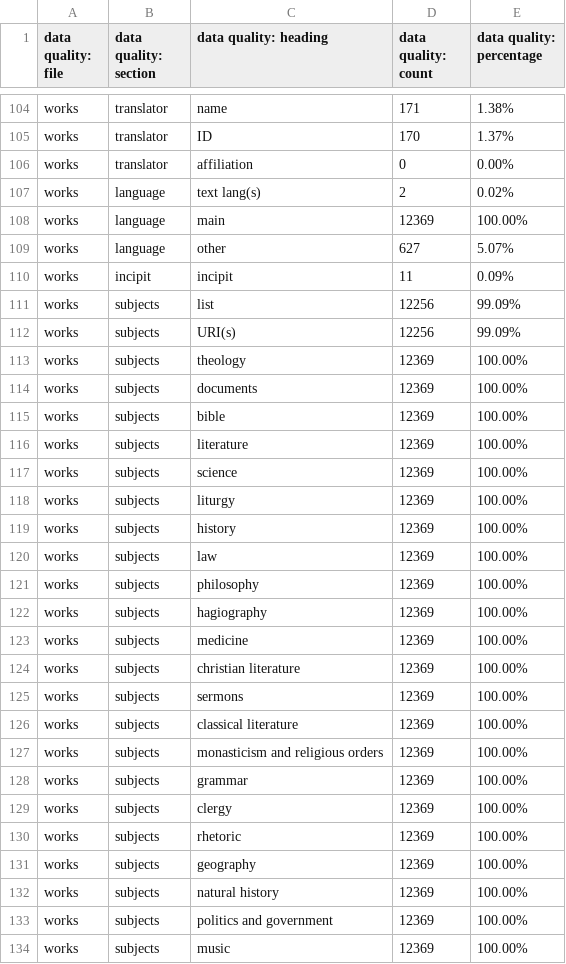
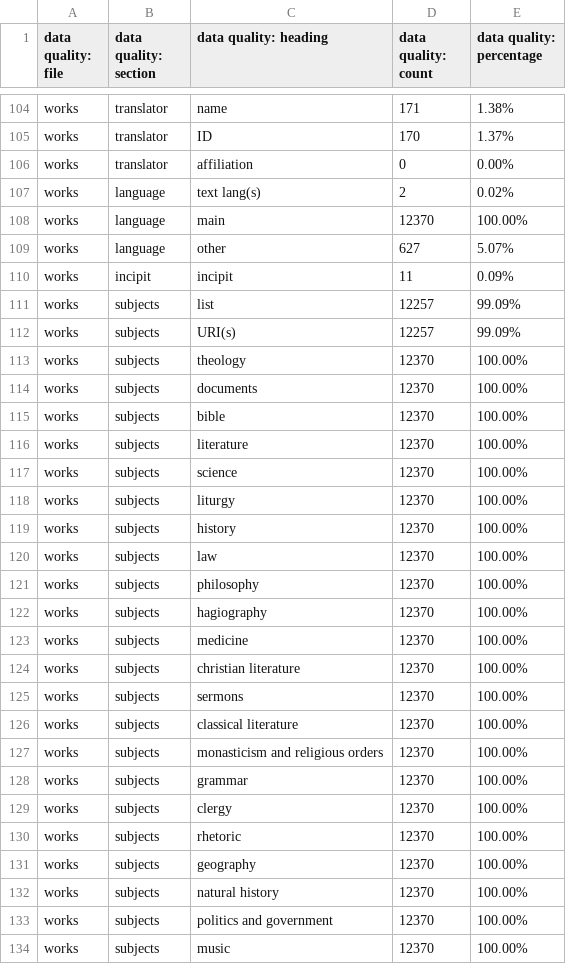
Before and after one commit to Digital-Scholarship-Oxford/enabling-digital-research, a CSV file: tabular_data/output/authority/csv/data_quality_authority.csv, drawn as a sheet; only a part is shown, gaps mark what is left out; the diff covers the shown part only.

```diff
--- a/tabular_data/output/authority/csv/data_quality_authority.csv
+++ b/tabular_data/output/authority/csv/data_quality_authority.csv
@@ -107,28 +107,28 @@ works,translator,affiliation,0,0.00%
 works,language,text lang(s),2,0.02%
-works,language,main,12369,100.00%
+works,language,main,12370,100.00%
 works,language,other,627,5.07%
 works,incipit,incipit,11,0.09%
-works,subjects,list,12256,99.09%
-works,subjects,URI(s),12256,99.09%
-works,subjects,theology,12369,100.00%
-works,subjects,documents,12369,100.00%
-works,subjects,bible,12369,100.00%
-works,subjects,literature,12369,100.00%
-works,subjects,science,12369,100.00%
-works,subjects,liturgy,12369,100.00%
-works,subjects,history,12369,100.00%
-works,subjects,law,12369,100.00%
-works,subjects,philosophy,12369,100.00%
-works,subjects,hagiography,12369,100.00%
-works,subjects,medicine,12369,100.00%
-works,subjects,christian literature,12369,100.00%
-works,subjects,sermons,12369,100.00%
-works,subjects,classical literature,12369,100.00%
-works,subjects,monasticism and religious orders,12369,100.00%
-works,subjects,grammar,12369,100.00%
-works,subjects,clergy,12369,100.00%
-works,subjects,rhetoric,12369,100.00%
-works,subjects,geography,12369,100.00%
-works,subjects,natural history,12369,100.00%
-works,subjects,politics and government,12369,100.00%
-works,subjects,music,12369,100.00%
+works,subjects,list,12257,99.09%
+works,subjects,URI(s),12257,99.09%
+works,subjects,theology,12370,100.00%
+works,subjects,documents,12370,100.00%
+works,subjects,bible,12370,100.00%
+works,subjects,literature,12370,100.00%
+works,subjects,science,12370,100.00%
+works,subjects,liturgy,12370,100.00%
+works,subjects,history,12370,100.00%
+works,subjects,law,12370,100.00%
+works,subjects,philosophy,12370,100.00%
+works,subjects,hagiography,12370,100.00%
+works,subjects,medicine,12370,100.00%
+works,subjects,christian literature,12370,100.00%
+works,subjects,sermons,12370,100.00%
+works,subjects,classical literature,12370,100.00%
+works,subjects,monasticism and religious orders,12370,100.00%
+works,subjects,grammar,12370,100.00%
+works,subjects,clergy,12370,100.00%
+works,subjects,rhetoric,12370,100.00%
+works,subjects,geography,12370,100.00%
+works,subjects,natural history,12370,100.00%
+works,subjects,politics and government,12370,100.00%
+works,subjects,music,12370,100.00%
```
Also changed, not shown: 12 edited cells elsewhere in this file, tabular_data/output/collection/csv/data_quality_collection.csv, 10 other files.
